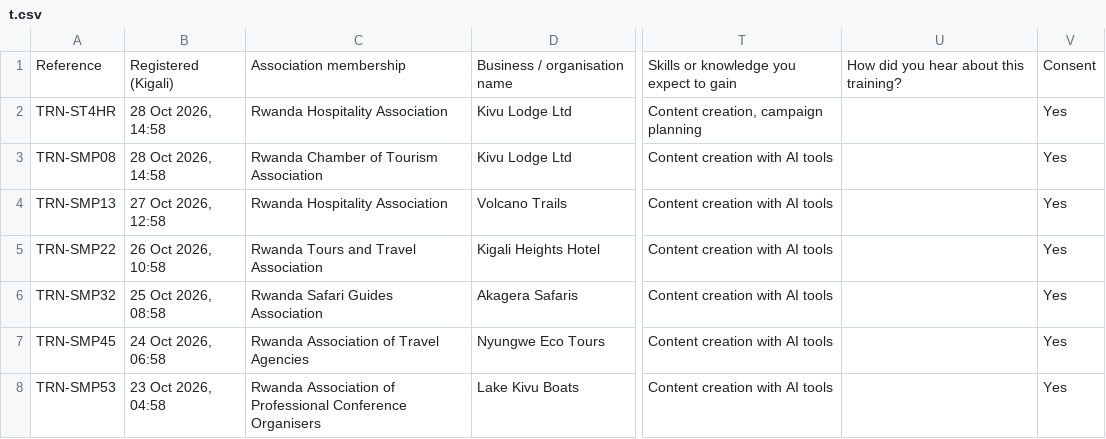
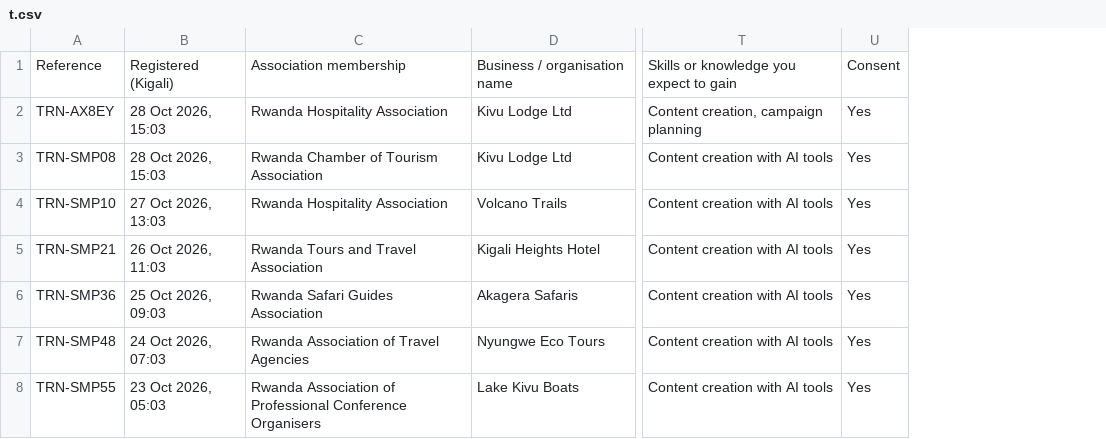
Before and after one commit to Shema-ui/EventOrvio, a CSV file: undefined/t.csv, drawn as a sheet; only a part is shown, gaps mark what is left out; removed rows and columns are numbered as before the commit, all else as after; the diff names each change by its address in the sheet, - before the commit and + after, or states it on an @@ line.

```diff
--- a/undefined/t.csv
+++ b/undefined/t.csv
-column B, rows 1-8: Registered (Kigali) | 28 Oct 2026, 14:58 | 28 Oct 2026, 14:58 | 27 Oct 2026, 12:58 | 26 Oct 2026, 10:58 | 25 Oct 2026, 08:58 | 24 Oct 2026, 06:58 | 23 Oct 2026, 04:58
+column B, rows 1-8: Registered (Kigali) | 28 Oct 2026, 15:03 | 28 Oct 2026, 15:03 | 27 Oct 2026, 13:03 | 26 Oct 2026, 11:03 | 25 Oct 2026, 09:03 | 24 Oct 2026, 07:03 | 23 Oct 2026, 05:03
-column U, row 1: How did you hear about this training?
-A2: TRN-ST4HR
+A2: TRN-AX8EY
-A4: TRN-SMP13
+A4: TRN-SMP10
-A5: TRN-SMP22
+A5: TRN-SMP21
-A6: TRN-SMP32
+A6: TRN-SMP36
-A7: TRN-SMP45
+A7: TRN-SMP48
-A8: TRN-SMP53
+A8: TRN-SMP55
```
Also changed, not shown: 14 other files.
